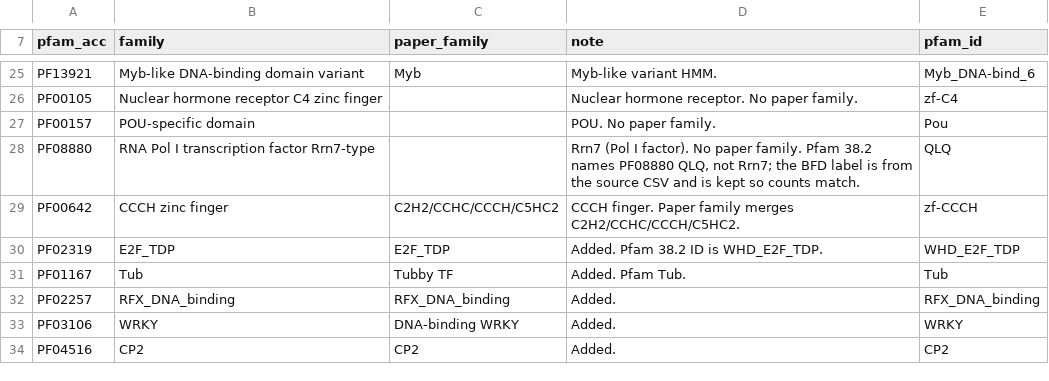
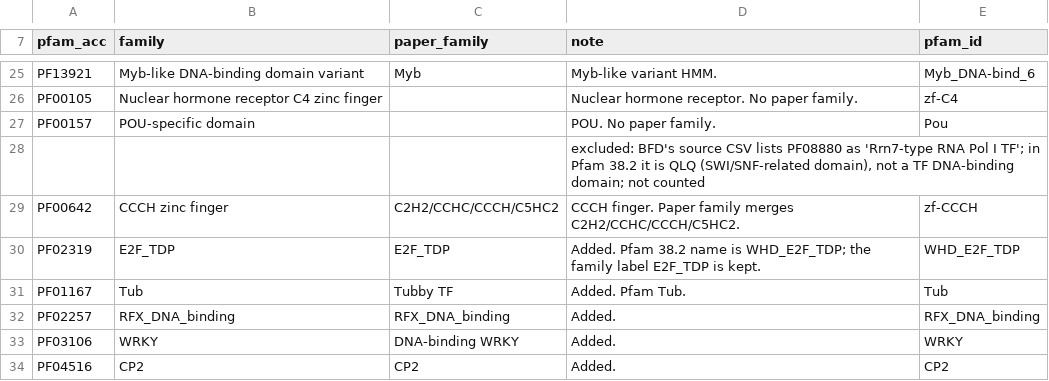
Before and after one commit to stajichlab/BFD_dashboard, a TSV file: config/tf_family_map.tsv, drawn as a sheet; only a part is shown, gaps mark what is left out.

```diff
--- a/config/tf_family_map.tsv
+++ b/config/tf_family_map.tsv
@@ -27,5 +27,5 @@ PF00105	Nuclear hormone receptor C4 zinc finger		Nuclear hormone receptor. No pa
 PF00157	POU-specific domain		POU. No paper family.	Pou
-PF08880	RNA Pol I transcription factor Rrn7-type		Rrn7 (Pol I factor). No paper family. Pfam 38.2 names PF08880 QLQ, not Rrn7; the BFD label is from the source CSV and is kept so counts match.	QLQ
+			excluded: BFD's source CSV lists PF08880 as 'Rrn7-type RNA Pol I TF'; in Pfam 38.2 it is QLQ (SWI/SNF-related domain), not a TF DNA-binding domain; not counted	
 PF00642	CCCH zinc finger	C2H2/CCHC/CCCH/C5HC2	CCCH finger. Paper family merges C2H2/CCHC/CCCH/C5HC2.	zf-CCCH
-PF02319	E2F_TDP	E2F_TDP	Added. Pfam 38.2 ID is WHD_E2F_TDP.	WHD_E2F_TDP
+PF02319	E2F_TDP	E2F_TDP	Added. Pfam 38.2 name is WHD_E2F_TDP; the family label E2F_TDP is kept.	WHD_E2F_TDP
 PF01167	Tub	Tubby TF	Added. Pfam Tub.	Tub
```
Also changed, not shown: 1 other file.
